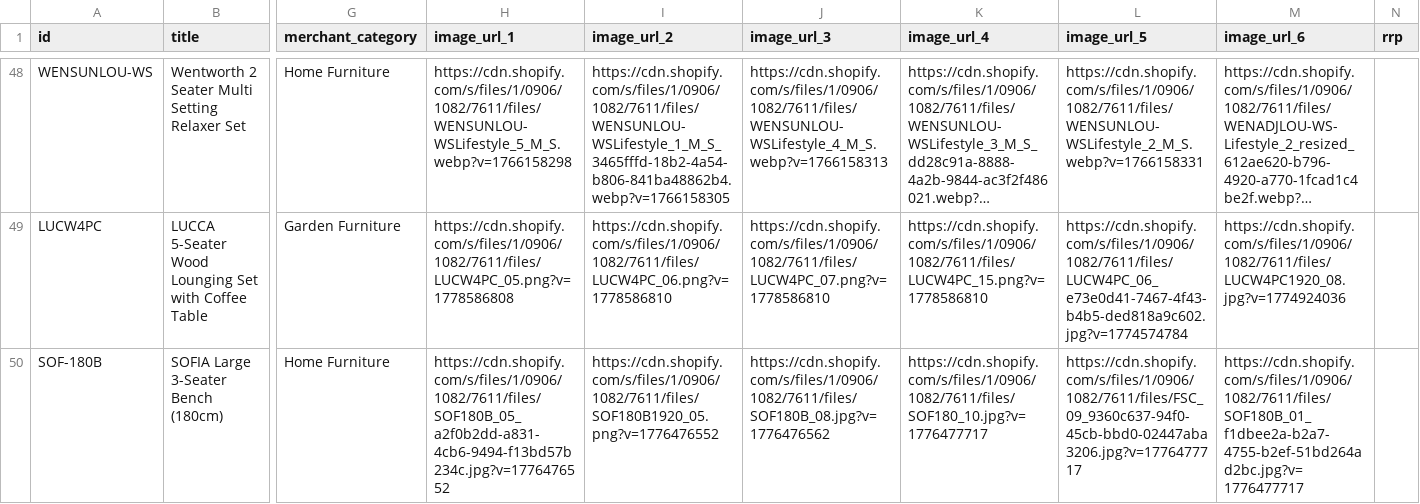
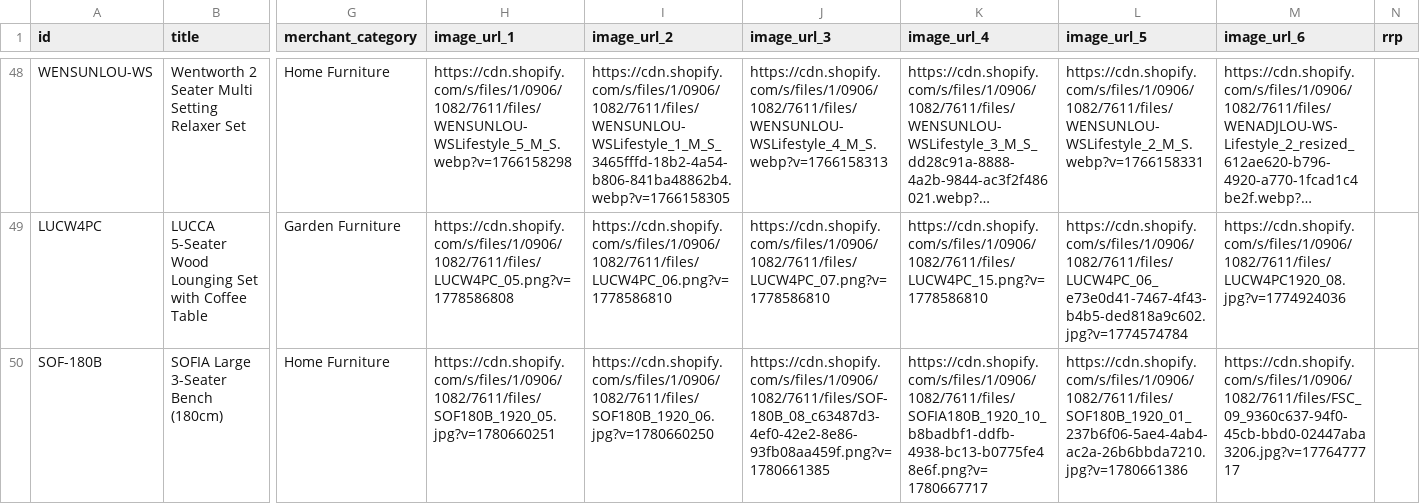
Before and after one commit to Royalcraft1990/Royalcraftproductfeed, a CSV file: ufurnish_feed.csv, drawn as a sheet; only a part is shown, gaps mark what is left out; long unchanged cells end in …; the diff covers the shown part only; the diff names each change by its address in the sheet, - before the commit and + after, or states it on an @@ line.

```diff
--- a/ufurnish_feed.csv
+++ b/ufurnish_feed.csv
-H50 (image_url_1): https://cdn.shopify.com/s/files/1/0906/1082/7611/files/SOF180B_05_a2f0b2dd-a831-4cb6-9494-f13bd57b234c.jpg?v=1776476552
+H50 (image_url_1): https://cdn.shopify.com/s/files/1/0906/1082/7611/files/SOF180B_1920_05.jpg?v=1780660251
-I50 (image_url_2): https://cdn.shopify.com/s/files/1/0906/1082/7611/files/SOF180B1920_05.png?v=1776476552
+I50 (image_url_2): https://cdn.shopify.com/s/files/1/0906/1082/7611/files/SOF180B_1920_06.jpg?v=1780660250
-J50 (image_url_3): https://cdn.shopify.com/s/files/1/0906/1082/7611/files/SOF180B_08.jpg?v=1776476562
+J50 (image_url_3): https://cdn.shopify.com/s/files/1/0906/1082/7611/files/SOF-180B_08_c63487d3-4ef0-42e2-8e86-93fb08aa459f.png?v=1780661385
-K50 (image_url_4): https://cdn.shopify.com/s/files/1/0906/1082/7611/files/SOF180_10.jpg?v=1776477717
+K50 (image_url_4): https://cdn.shopify.com/s/files/1/0906/1082/7611/files/SOFIA180B_1920_10_b8badbf1-ddfb-4938-bc13-b0775fe48e6f.png?v=1780667717
-L50 (image_url_5): https://cdn.shopify.com/s/files/1/0906/1082/7611/files/FSC_09_9360c637-94f0-45cb-bbd0-02447aba3206.jpg?v=1776477717
+L50 (image_url_5): https://cdn.shopify.com/s/files/1/0906/1082/7611/files/SOF180B_1920_01_237b6f06-5ae4-4ab4-ac2a-26b6bbda7210.jpg?v=1780661386
-M50 (image_url_6): https://cdn.shopify.com/s/files/1/0906/1082/7611/files/SOF180B_01_f1dbee2a-b2a7-4755-b2ef-51bd264ad2bc.jpg?v=1776477717
+M50 (image_url_6): https://cdn.shopify.com/s/files/1/0906/1082/7611/files/FSC_09_9360c637-94f0-45cb-bbd0-02447aba3206.jpg?v=1776477717
```
Also changed, not shown: 7 edited cells elsewhere in this file.
